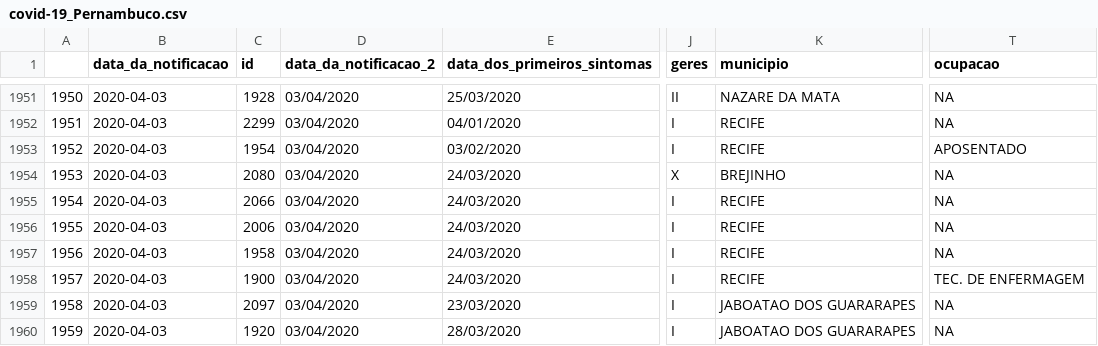
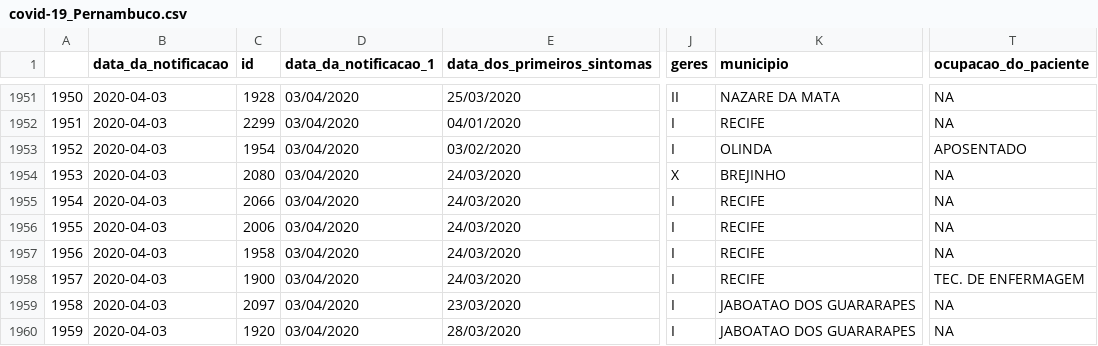
Before and after one commit to edneide/covid-19_Pernambuco, a CSV file: covid-19_Pernambuco.csv, drawn as a sheet; only a part is shown, gaps mark what is left out; the diff names each change by its address in the sheet, - before the commit and + after, or states it on an @@ line.

Commit message:
Update covid-19_Pernambuco.csv

```diff
--- a/covid-19_Pernambuco.csv
+++ b/covid-19_Pernambuco.csv
-D1: data_da_notificacao_2
+D1: data_da_notificacao_1
-T1: ocupacao
+T1: ocupacao_do_paciente
-K1953 (municipio): RECIFE
+K1953 (municipio): OLINDA
```
